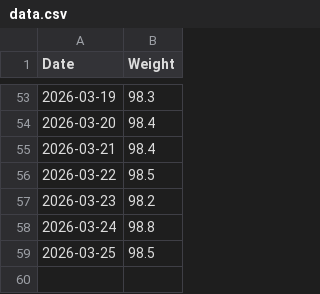
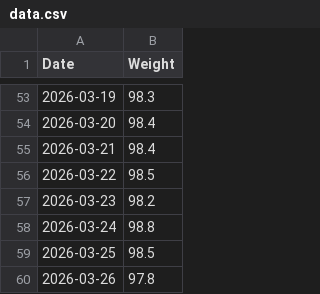
Before and after one commit to christophermirzkinian/weight-tracker, a CSV file: data.csv, drawn as a sheet; only a part is shown, gaps mark what is left out; the diff names each change by its address in the sheet, - before the commit and + after, or states it on an @@ line.

Commit message:
Weight update 2026-03-26

```diff
--- a/data.csv
+++ b/data.csv
+row 60: 2026-03-26 | 97.8
```
